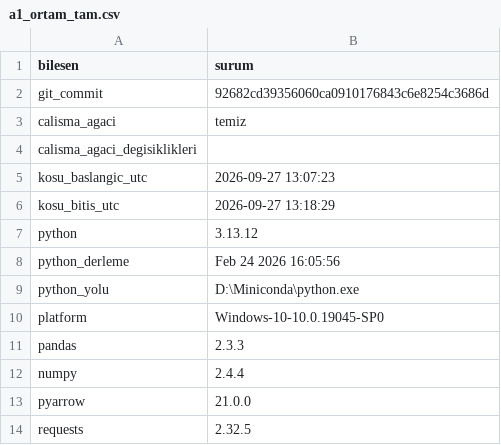
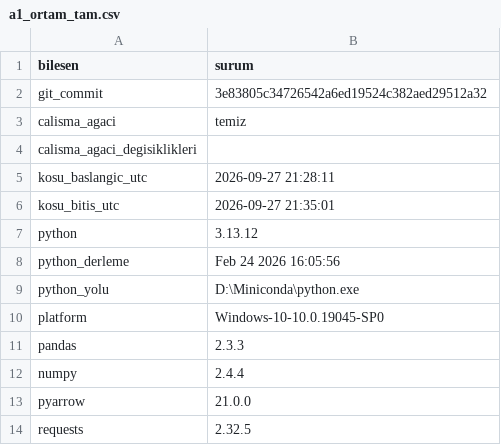
Before and after one commit to ewurr/short-scanner, a CSV file: analysis/00_veri_denetimi/a1_ortam_tam.csv, drawn as a sheet.

```diff
--- a/analysis/00_veri_denetimi/a1_ortam_tam.csv
+++ b/analysis/00_veri_denetimi/a1_ortam_tam.csv
@@ -1,7 +1,7 @@
 bilesen,surum
-git_commit,92682cd39356060ca0910176843c6e8254c3686d
+git_commit,3e83805c34726542a6ed19524c382aed29512a32
 calisma_agaci,temiz
 calisma_agaci_degisiklikleri,
-kosu_baslangic_utc,2026-09-27 13:07:23
-kosu_bitis_utc,2026-09-27 13:18:29
+kosu_baslangic_utc,2026-09-27 21:28:11
+kosu_bitis_utc,2026-09-27 21:35:01
 python,3.13.12
```
Also changed, not shown: 1 other file.
